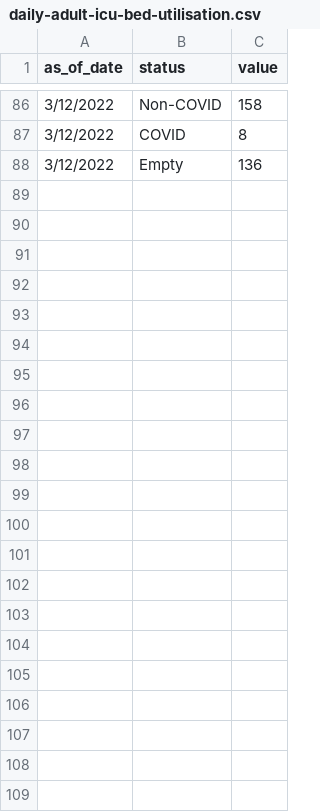
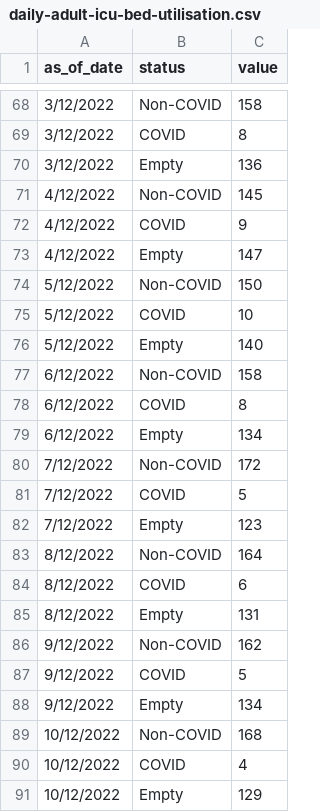
Before and after one commit to weiyuet/covid, a CSV file: data/singapore/covid-19-case-numbers/daily-adult-icu-bed-utilisation.csv, drawn as a sheet; only a part is shown, gaps mark what is left out; the diff covers the shown part only; the diff names each change by its address in the sheet, - before the commit and + after, or states it on an @@ line.

```diff
--- a/data/singapore/covid-19-case-numbers/daily-adult-icu-bed-utilisation.csv
+++ b/data/singapore/covid-19-case-numbers/daily-adult-icu-bed-utilisation.csv
+row 71: 4/12/2022 | Non-COVID | 145
+row 72: 4/12/2022 | COVID | 9
+row 73: 4/12/2022 | Empty | 147
+row 74: 5/12/2022 | Non-COVID | 150
+row 75: 5/12/2022 | COVID | 10
+row 76: 5/12/2022 | Empty | 140
+row 77: 6/12/2022 | Non-COVID | 158
+row 78: 6/12/2022 | COVID | 8
+row 79: 6/12/2022 | Empty | 134
+row 80: 7/12/2022 | Non-COVID | 172
+row 81: 7/12/2022 | COVID | 5
+row 82: 7/12/2022 | Empty | 123
+row 83: 8/12/2022 | Non-COVID | 164
+row 84: 8/12/2022 | COVID | 6
+row 85: 8/12/2022 | Empty | 131
+row 86: 9/12/2022 | Non-COVID | 162
+row 87: 9/12/2022 | COVID | 5
+row 88: 9/12/2022 | Empty | 134
+row 89: 10/12/2022 | Non-COVID | 168
+row 90: 10/12/2022 | COVID | 4
+row 91: 10/12/2022 | Empty | 129
```
Also changed, not shown: 18 removed rows elsewhere in this file, data/singapore/covid-19-case-numbers/epidemic-curve.csv, data/singapore/covid-19-case-numbers/moving-ave-of-deaths-active-cases-in-icu-per-100k-population-by-vaccination-status.csv, 6 other files.
